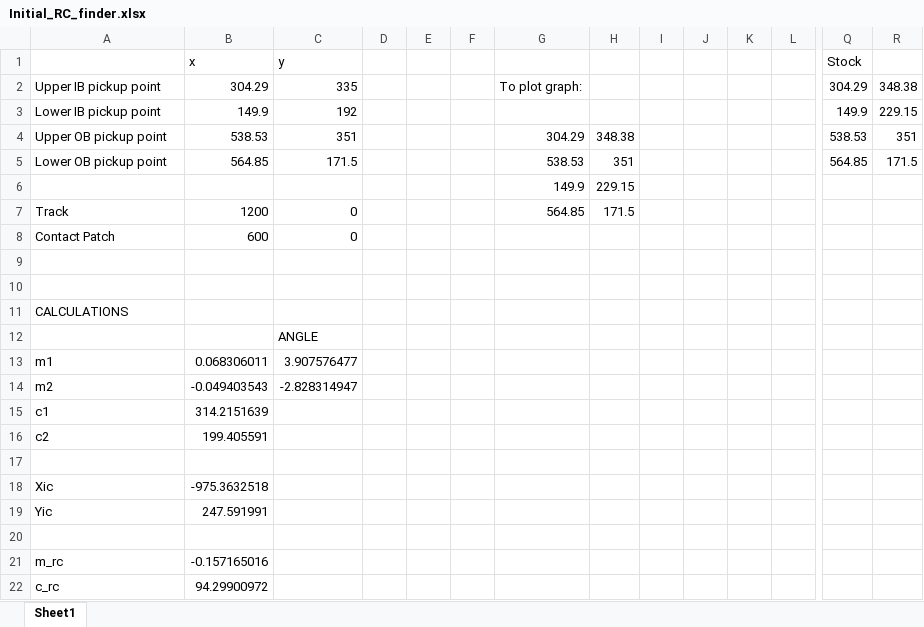
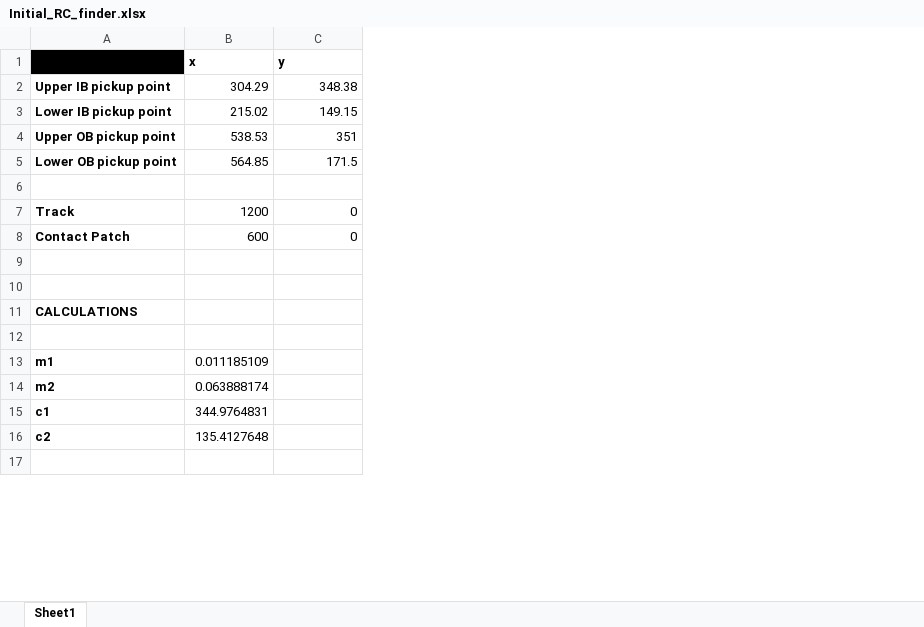
Before and after one commit to Joe-Story/FBR-VD, an Excel workbook: Initial_RC_finder.xlsx, sheet Sheet1, drawn as a sheet; only a part is shown, gaps mark what is left out; values as stored, in another font and other column widths than the file's, no borders; charts and pictures not drawn; removed rows and columns are numbered as before the commit, all else as after; rows hold the shown columns only; the diff covers the shown part only; the diff names each change by its address in the sheet, - before the commit and + after, or states it on an @@ line.

Commit message:
updated geometry for initial RC finder

```diff
--- a/Initial_RC_finder.xlsx (sheet Sheet1)
+++ b/Initial_RC_finder.xlsx (sheet Sheet1)
-column D, empty
-column E, empty
-column F, empty
-column G, rows 2-7: To plot graph: |  | 304.29 | 538.53 | 149.9 | 564.85
-column H, rows 4-7: 348.38 | 351 | 229.15 | 171.5
-column I, empty
-column J, empty
-column K, empty
-column L, empty
-column Q (Stock), rows 2-5: 304.29 | 149.9 | 538.53 | 564.85
-column R, rows 2-5: 348.38 | 229.15 | 351 | 171.5
-A1 fill: none
+A1 fill: #000000
-B1:C1 bold: off
+B1:C1 bold: on
-A2:A5 bold: off
+A2:A5 bold: on
-C2 (y): 335
+C2 (y): 348.38
-B3 (x): 149.9
+B3 (x): 215.02
-C3 (y): 192
+C3 (y): 149.15
-row 6:  |  |  |  |  |  | 149.9 | 229.15
+row 6: (empty)
-A7:A8 bold: off
+A7:A8 bold: on
-A11 bold: off
+A11 bold: on
-row 12:  |  | ANGLE
-row 13: m1 | 0.068306011 | 3.907576477
-row 14: m2 | -0.049403543 | -2.828314947
-row 15: c1 | 314.2151639
-row 16: c2 | 199.405591
-row 18: Xic | -975.3632518
-row 19: Yic | 247.591991
+row 13: m1 | 0.011185109
+row 14: m2 | 0.063888174
+row 15: c1 | 344.9764831
+row 16: c2 | 135.4127648
-row 21: m_rc | -0.157165016
-row 22: c_rc | 94.29900972
```
Also changed, not shown: 5 added rows, 4 removed columns, 1 edited cell and cell formats elsewhere in this sheet, charts or pictures.
